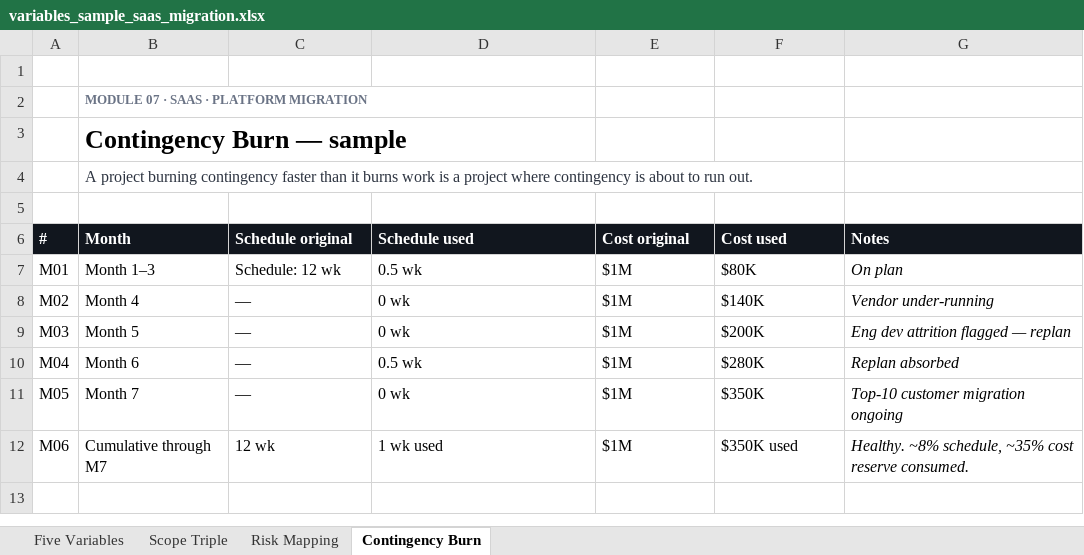
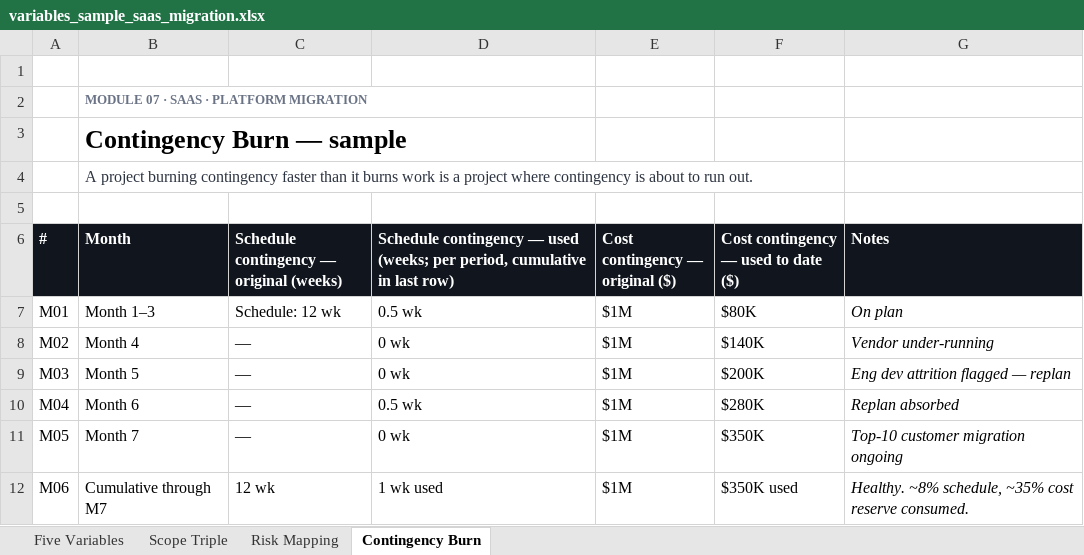
Before and after one commit to uddy245/project-coordinator-launchpad, an Excel workbook: public/templates/variables_sample_saas_migration.xlsx, sheet Contingency Burn, drawn as a sheet; values as stored, in another font and other column widths than the file's, no borders; the diff names each change by its address in the sheet, - before the commit and + after, or states it on an @@ line.

```diff
--- a/public/templates/variables_sample_saas_migration.xlsx (sheet Contingency Burn)
+++ b/public/templates/variables_sample_saas_migration.xlsx (sheet Contingency Burn)
-C6: Schedule original
+C6: Schedule contingency — original (weeks)
-D6: Schedule used
+D6: Schedule contingency — used (weeks; per period, cumulative in last row)
-E6: Cost original
+E6: Cost contingency — original ($)
-F6: Cost used
+F6: Cost contingency — used to date ($)
```
Also changed, not shown: public/templates/variables_sample_pharma_trial.xlsx, public/templates/variables_sample_retail_loyalty.xlsx.
